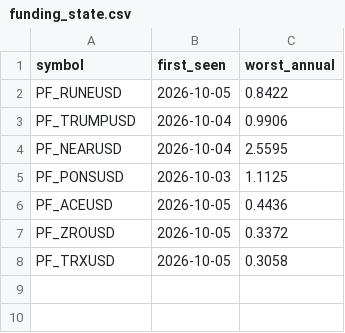
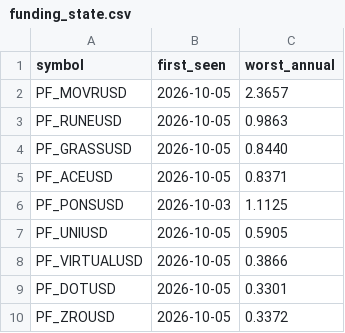
Before and after one commit to Li7wak865/pond-scanner, a CSV file: funding_state.csv, drawn as a sheet.

```diff
--- a/funding_state.csv
+++ b/funding_state.csv
@@ -1,8 +1,10 @@
 symbol,first_seen,worst_annual
-PF_RUNEUSD,2026-10-05,0.8422
-PF_TRUMPUSD,2026-10-04,0.9906
-PF_NEARUSD,2026-10-04,2.5595
+PF_MOVRUSD,2026-10-05,2.3657
+PF_RUNEUSD,2026-10-05,0.9863
+PF_GRASSUSD,2026-10-05,0.8440
+PF_ACEUSD,2026-10-05,0.8371
 PF_PONSUSD,2026-10-03,1.1125
-PF_ACEUSD,2026-10-05,0.4436
+PF_UNIUSD,2026-10-05,0.5905
+PF_VIRTUALUSD,2026-10-05,0.3866
+PF_DOTUSD,2026-10-05,0.3301
 PF_ZROUSD,2026-10-05,0.3372
-PF_TRXUSD,2026-10-05,0.3058
```
Also changed, not shown: history.csv, 1 other file.
